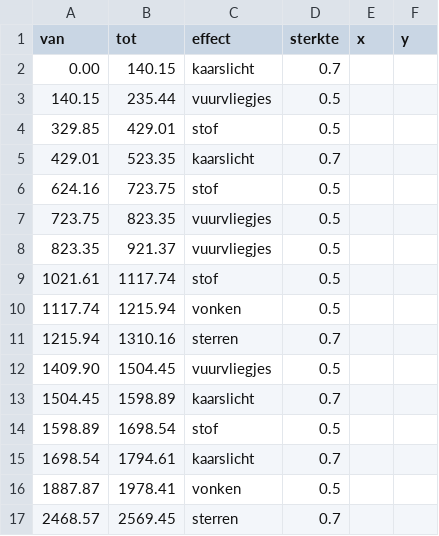
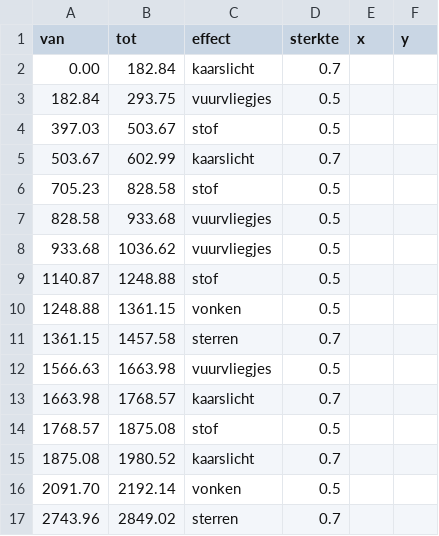
Before and after one commit to wgnghr44bg-coder/vox-lux, a TSV file: stories/ww2-facts/effecten.tsv, drawn as a sheet; only a part is shown; the diff covers the shown part only.

```diff
--- a/stories/ww2-facts/effecten.tsv
+++ b/stories/ww2-facts/effecten.tsv
@@ -1,17 +1,17 @@
 van	tot	effect	sterkte	x	y
-0.00	140.15	kaarslicht	0.7		
-140.15	235.44	vuurvliegjes	0.5		
-329.85	429.01	stof	0.5		
-429.01	523.35	kaarslicht	0.7		
-624.16	723.75	stof	0.5		
-723.75	823.35	vuurvliegjes	0.5		
-823.35	921.37	vuurvliegjes	0.5		
-1021.61	1117.74	stof	0.5		
-1117.74	1215.94	vonken	0.5		
-1215.94	1310.16	sterren	0.7		
-1409.90	1504.45	vuurvliegjes	0.5		
-1504.45	1598.89	kaarslicht	0.7		
-1598.89	1698.54	stof	0.5		
-1698.54	1794.61	kaarslicht	0.7		
-1887.87	1978.41	vonken	0.5		
-2468.57	2569.45	sterren	0.7		
+0.00	182.84	kaarslicht	0.7		
+182.84	293.75	vuurvliegjes	0.5		
+397.03	503.67	stof	0.5		
+503.67	602.99	kaarslicht	0.7		
+705.23	828.58	stof	0.5		
+828.58	933.68	vuurvliegjes	0.5		
+933.68	1036.62	vuurvliegjes	0.5		
+1140.87	1248.88	stof	0.5		
+1248.88	1361.15	vonken	0.5		
+1361.15	1457.58	sterren	0.7		
+1566.63	1663.98	vuurvliegjes	0.5		
+1663.98	1768.57	kaarslicht	0.7		
+1768.57	1875.08	stof	0.5		
+1875.08	1980.52	kaarslicht	0.7		
+2091.70	2192.14	vonken	0.5		
+2743.96	2849.02	sterren	0.7		
```
Also changed, not shown: 74 edited cells elsewhere in this file, 3 other files.
